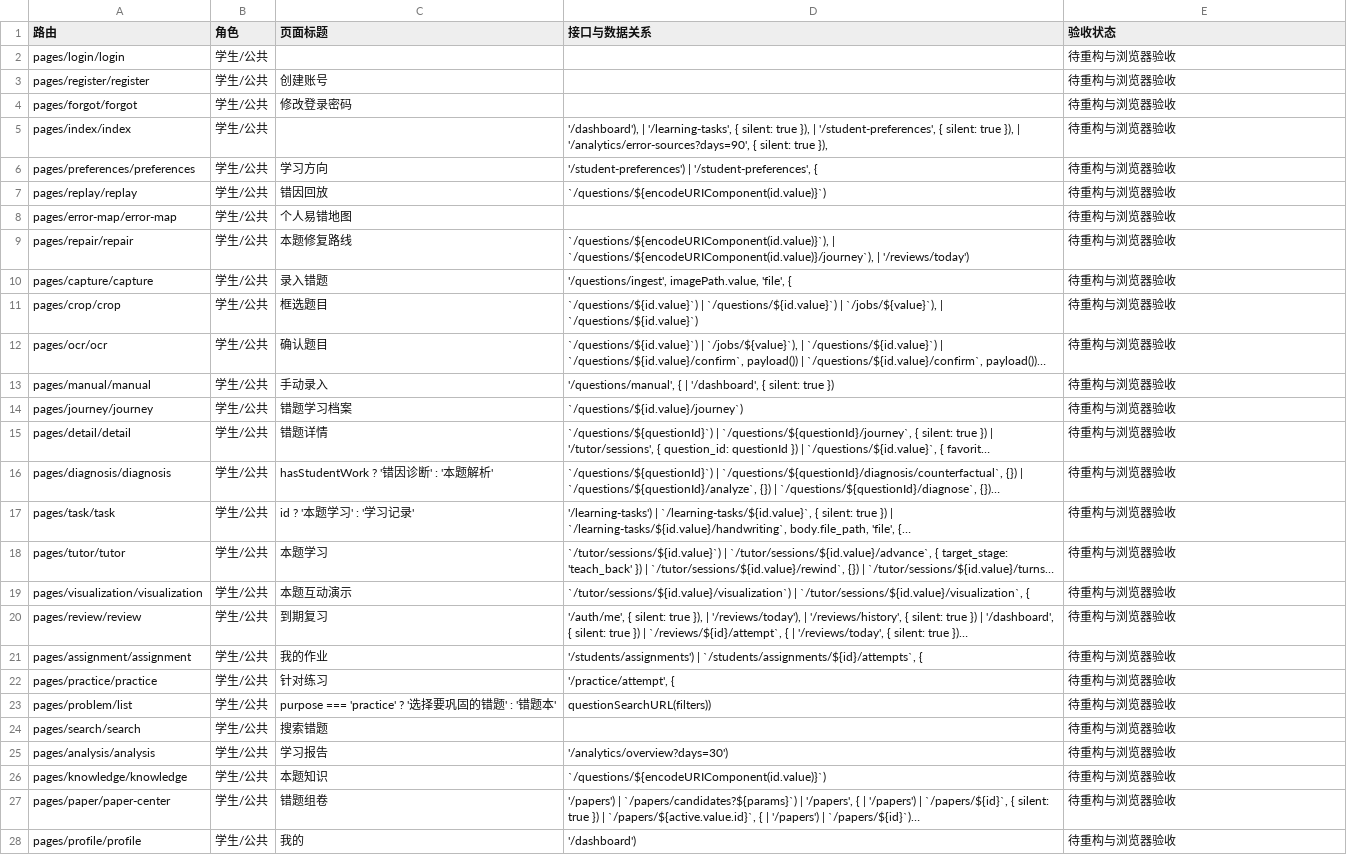
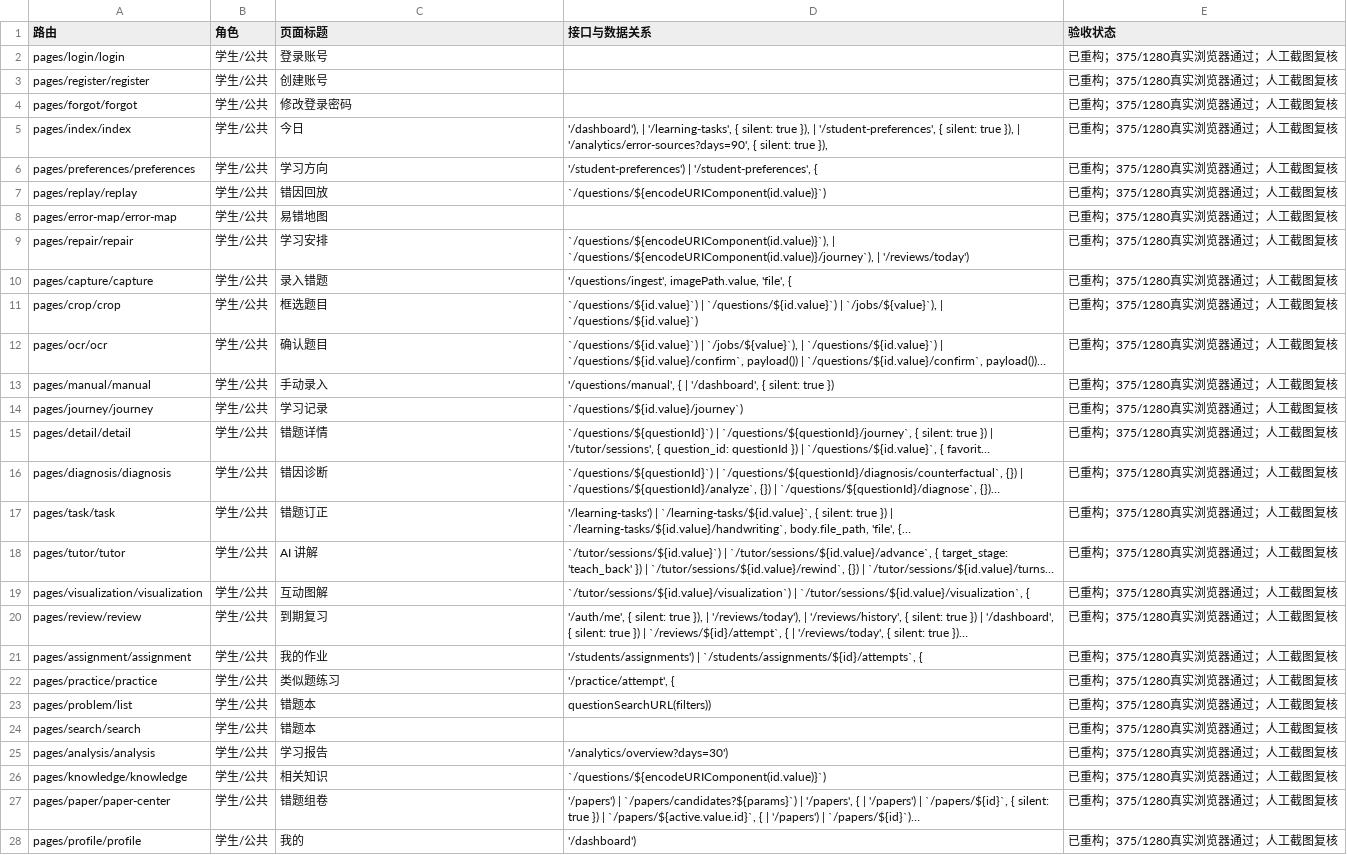
Before and after one commit to Baxxhy/cuoti, a CSV file: docs/ui/2026-10-redesign/pages.csv, drawn as a sheet; only a part is shown; long unchanged cells end in …; the diff covers the shown part only; the diff names each change by its address in the sheet, - before the commit and + after, or states it on an @@ line.

```diff
--- a/docs/ui/2026-10-redesign/pages.csv
+++ b/docs/ui/2026-10-redesign/pages.csv
-C2 (页面标题): (empty)
+C2 (页面标题): 登录账号
-E2:E28 (验收状态): 待重构与浏览器验收
+E2:E28 (验收状态): 已重构；375/1280真实浏览器通过；人工截图复核
-C5 (页面标题): (empty)
+C5 (页面标题): 今日
-C8 (页面标题): 个人易错地图
+C8 (页面标题): 易错地图
-C9 (页面标题): 本题修复路线
+C9 (页面标题): 学习安排
-C14 (页面标题): 错题学习档案
+C14 (页面标题): 学习记录
-C16 (页面标题): hasStudentWork ? '错因诊断' : '本题解析'
+C16 (页面标题): 错因诊断
-C17 (页面标题): id ? '本题学习' : '学习记录'
+C17 (页面标题): 错题订正
-C18 (页面标题): 本题学习
+C18 (页面标题): AI 讲解
-C19 (页面标题): 本题互动演示
+C19 (页面标题): 互动图解
-C22 (页面标题): 针对练习
+C22 (页面标题): 类似题练习
-C23 (页面标题): purpose === 'practice' ? '选择要巩固的错题' : '错题本'
+C23 (页面标题): 错题本
-C24 (页面标题): 搜索错题
+C24 (页面标题): 错题本
-C26 (页面标题): 本题知识
+C26 (页面标题): 相关知识
```
Also changed, not shown: 26 edited cells elsewhere in this file, 39 other files.
